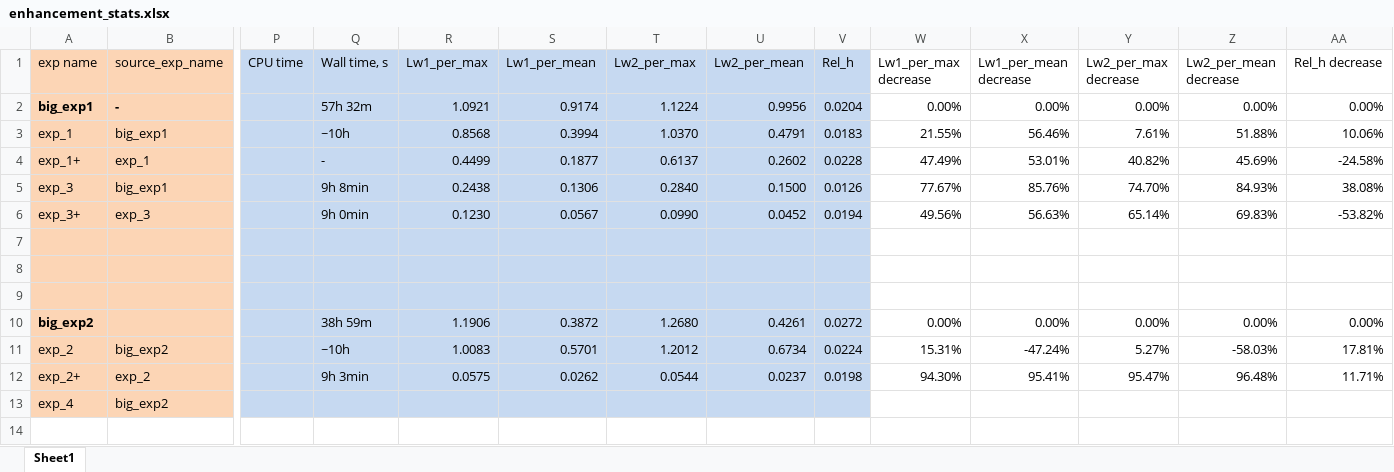
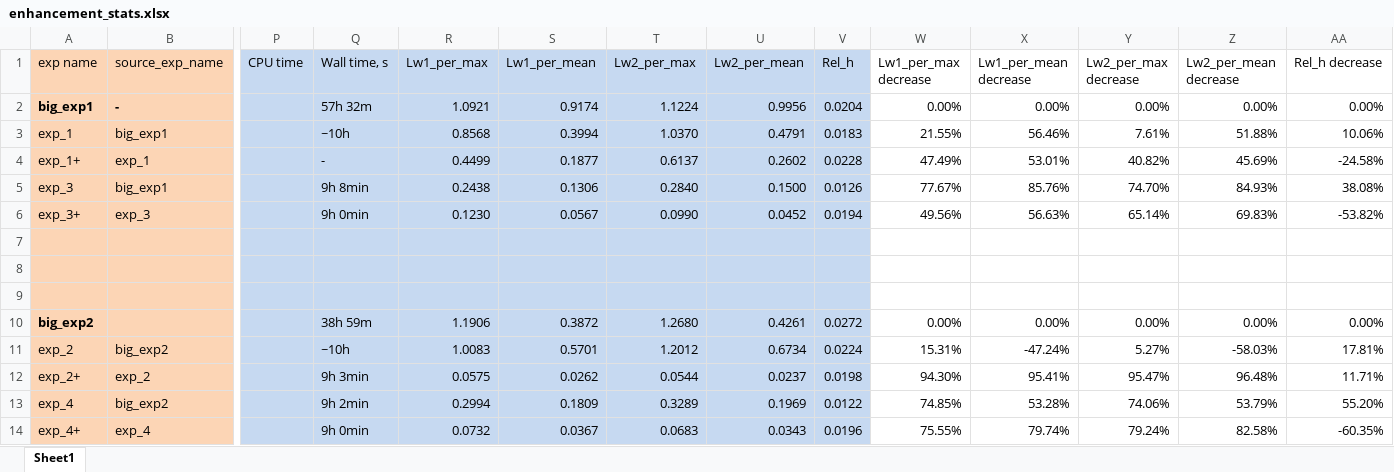
Before and after one commit to mikhakuv/PINNs, an Excel workbook: statistics/enhancement_stats.xlsx, sheet Sheet1, drawn as a sheet; only a part is shown, gaps mark what is left out; values as stored, in another font and other column widths than the file's, no borders; rows hold the shown columns only; the diff names each change by its address in the sheet, - before the commit and + after, or states it on an @@ line.

Commit message:
Add files via upload

```diff
--- a/statistics/enhancement_stats.xlsx (sheet Sheet1)
+++ b/statistics/enhancement_stats.xlsx (sheet Sheet1)
-Q13 (Wall time, s): (empty)
+Q13 (Wall time, s): 9h 2min
-R13 (Lw1_per_max): (empty)
+R13 (Lw1_per_max): 0.2994
-S13 (Lw1_per_mean): (empty)
+S13 (Lw1_per_mean): 0.1809
-T13 (Lw2_per_max): (empty)
+T13 (Lw2_per_max): 0.3289
-U13 (Lw2_per_mean): (empty)
+U13 (Lw2_per_mean): 0.1969
-V13 (Rel_h): (empty)
+V13 (Rel_h): 0.0122
-W13 (Lw1_per_max decrease): (empty)
+W13 (Lw1_per_max decrease): 74.85%
-X13 (Lw1_per_mean decrease): (empty)
+X13 (Lw1_per_mean decrease): 53.28%
-Y13 (Lw2_per_max decrease): (empty)
+Y13 (Lw2_per_max decrease): 74.06%
-Z13 (Lw2_per_mean decrease): (empty)
+Z13 (Lw2_per_mean decrease): 53.79%
-AA13 (Rel_h decrease): (empty)
+AA13 (Rel_h decrease): 55.20%
+row 14: exp_4+ | exp_4 |  | 9h 0min | 0.0732 | 0.0367 | 0.0683 | 0.0343 | 0.0196 | 75.55% | 79.74% | 79.24% | 82.58% | -60.35%
```
